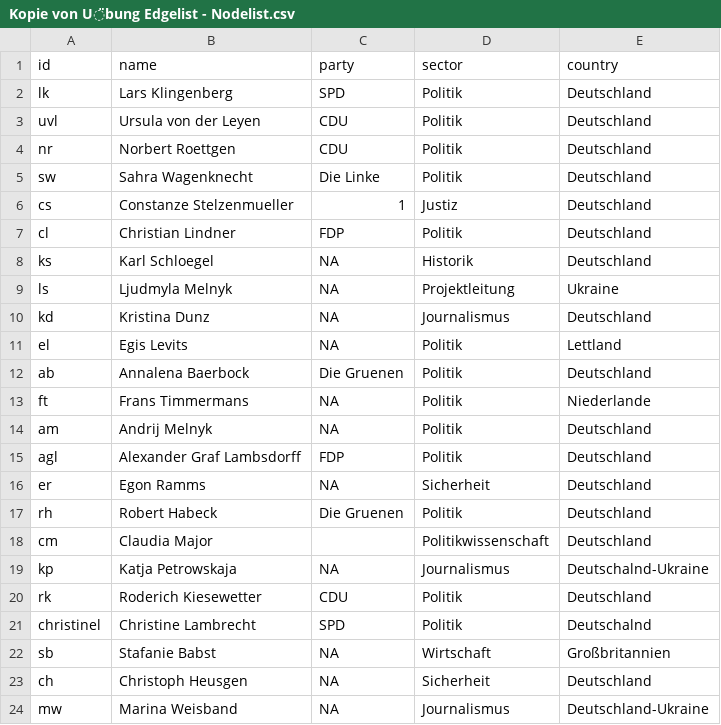
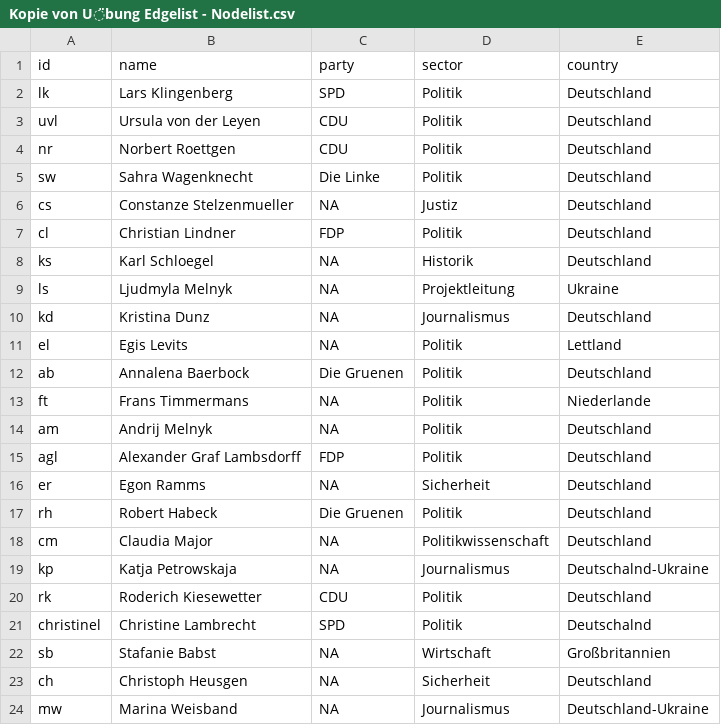
Before and after one commit to salomemueller/VorbereitungTestat, a CSV file: Kopie von Übung Edgelist - Nodelist.csv, drawn as a sheet.

Commit message:
Update Kopie von Übung Edgelist - Nodelist.csv

```diff
--- a/Kopie von Übung Edgelist - Nodelist.csv
+++ b/Kopie von Übung Edgelist - Nodelist.csv
@@ -5,3 +5,3 @@ nr,Norbert Roettgen ,CDU,Politik,Deutschland
 sw,Sahra Wagenknecht,Die Linke ,Politik,Deutschland
-cs,Constanze Stelzenmueller,1,Justiz,Deutschland
+cs,Constanze Stelzenmueller,NA,Justiz,Deutschland
 cl,Christian Lindner ,FDP,Politik,Deutschland
@@ -17,3 +17,3 @@ er,Egon Ramms,NA,Sicherheit,Deutschland
 rh,Robert Habeck,Die Gruenen,Politik,Deutschland
-cm,Claudia Major,,Politikwissenschaft,Deutschland
+cm,Claudia Major,NA,Politikwissenschaft,Deutschland
 kp,Katja Petrowskaja,NA,Journalismus,Deutschalnd-Ukraine
```
